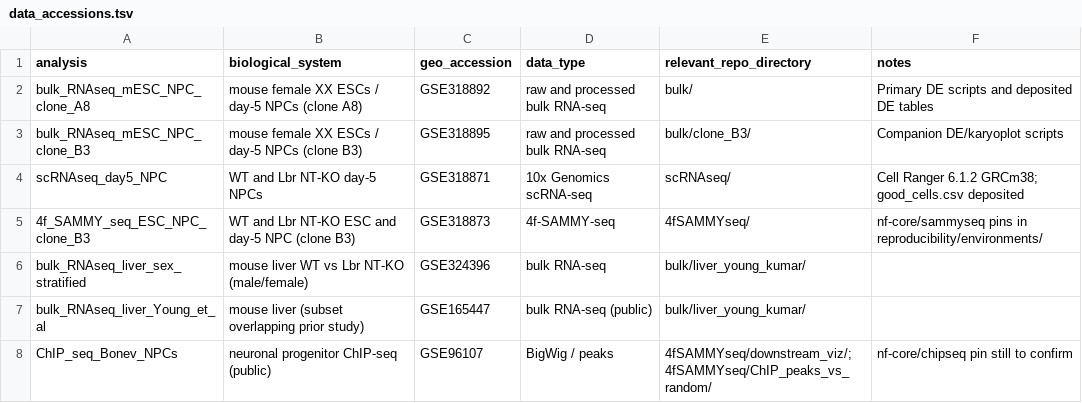
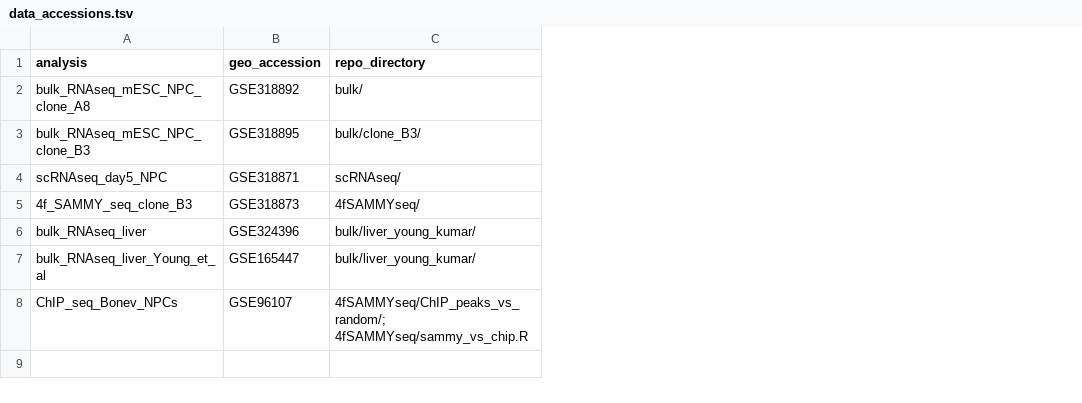
Before and after one commit to tartaglialabIIT/LBROmics, a TSV file: reproducibility/data_accessions.tsv, drawn as a sheet; removed rows and columns are numbered as before the commit, all else as after; the diff names each change by its address in the sheet, - before the commit and + after, or states it on an @@ line.

```diff
--- a/reproducibility/data_accessions.tsv
+++ b/reproducibility/data_accessions.tsv
-column B (biological_system), rows 2-8: mouse female XX ESCs / day-5 NPCs (clone A8) | mouse female XX ESCs / day-5 NPCs (clone B3) | WT and Lbr NT-KO day-5 NPCs | WT and Lbr NT-KO ESC and day-5 NPC (clone B3) | mouse liver WT vs Lbr NT-KO (male/female) | mouse liver (subset overlapping prior study) | neuronal progenitor ChIP-seq (public)
-column D (data_type), rows 2-8: raw and processed bulk RNA-seq | raw and processed bulk RNA-seq | 10x Genomics scRNA-seq | 4f-SAMMY-seq | bulk RNA-seq | bulk RNA-seq (public) | BigWig / peaks
-column F (notes), rows 2-8: Primary DE scripts and deposited DE tables | Companion DE/karyoplot scripts | Cell Ranger 6.1.2 GRCm38; good_cells.csv deposited | nf-core/sammyseq pins in reproducibility/environments/ |  |  | nf-core/chipseq pin still to confirm
-C1: relevant_repo_directory
+C1: repo_directory
-A5 (analysis): 4f_SAMMY_seq_ESC_NPC_clone_B3
+A5 (analysis): 4f_SAMMY_seq_clone_B3
-A6 (analysis): bulk_RNAseq_liver_sex_stratified
+A6 (analysis): bulk_RNAseq_liver
-C8 (repo_directory): 4fSAMMYseq/downstream_viz/; 4fSAMMYseq/ChIP_peaks_vs_random/
+C8 (repo_directory): 4fSAMMYseq/ChIP_peaks_vs_random/; 4fSAMMYseq/sammy_vs_chip.R
```
Also changed, not shown: reproducibility/software_versions.tsv, 38 other files.
